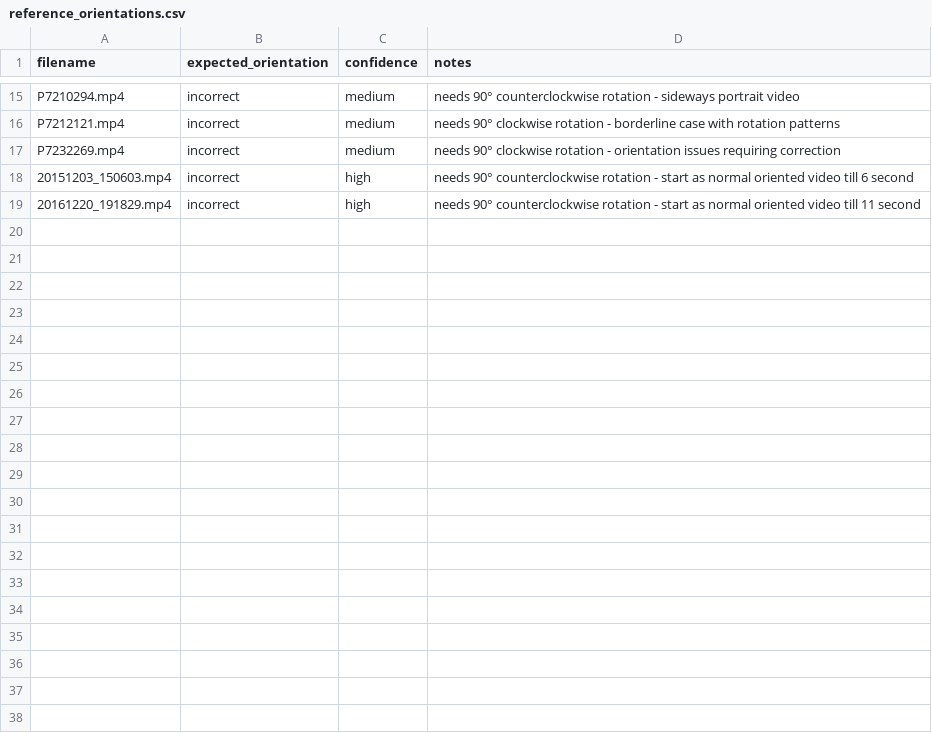
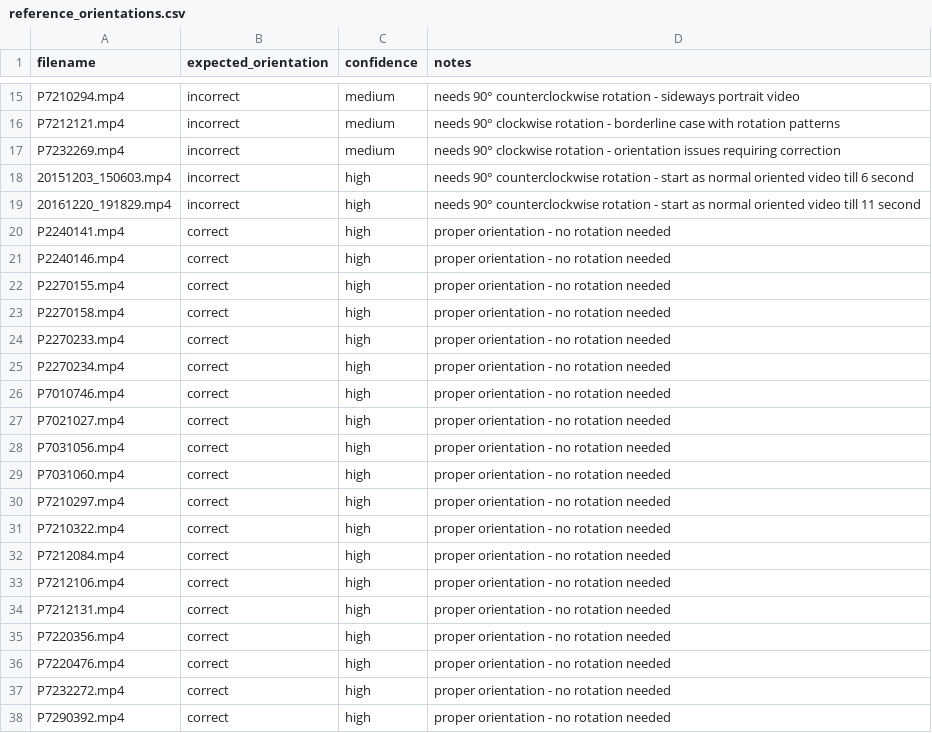
Before and after one commit to vasil-derimanov/svod, a CSV file: reference_orientations.csv, drawn as a sheet; only a part is shown, gaps mark what is left out; the diff names each change by its address in the sheet, - before the commit and + after, or states it on an @@ line.

```diff
--- a/reference_orientations.csv
+++ b/reference_orientations.csv
+row 20: P2240141.mp4 | correct | high | proper orientation - no rotation needed
+row 21: P2240146.mp4 | correct | high | proper orientation - no rotation needed
+row 22: P2270155.mp4 | correct | high | proper orientation - no rotation needed
+row 23: P2270158.mp4 | correct | high | proper orientation - no rotation needed
+row 24: P2270233.mp4 | correct | high | proper orientation - no rotation needed
+row 25: P2270234.mp4 | correct | high | proper orientation - no rotation needed
+row 26: P7010746.mp4 | correct | high | proper orientation - no rotation needed
+row 27: P7021027.mp4 | correct | high | proper orientation - no rotation needed
+row 28: P7031056.mp4 | correct | high | proper orientation - no rotation needed
+row 29: P7031060.mp4 | correct | high | proper orientation - no rotation needed
+row 30: P7210297.mp4 | correct | high | proper orientation - no rotation needed
+row 31: P7210322.mp4 | correct | high | proper orientation - no rotation needed
+row 32: P7212084.mp4 | correct | high | proper orientation - no rotation needed
+row 33: P7212106.mp4 | correct | high | proper orientation - no rotation needed
+row 34: P7212131.mp4 | correct | high | proper orientation - no rotation needed
+row 35: P7220356.mp4 | correct | high | proper orientation - no rotation needed
+row 36: P7220476.mp4 | correct | high | proper orientation - no rotation needed
+row 37: P7232272.mp4 | correct | high | proper orientation - no rotation needed
+row 38: P7290392.mp4 | correct | high | proper orientation - no rotation needed
```
Also changed, not shown: 15 other files.
